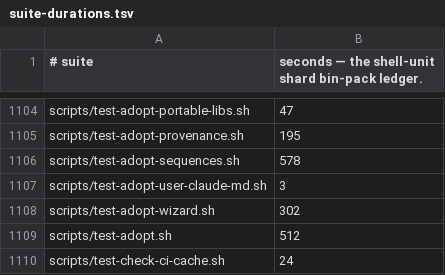
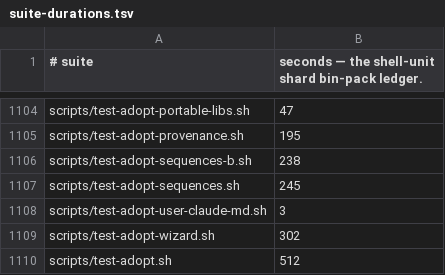
Before and after one commit to yotamleo-org/Himmel, a TSV file: scripts/ci/suite-durations.tsv, drawn as a sheet; only a part is shown, gaps mark what is left out; the shorter side is filled out with more unchanged rows.

```diff
--- a/scripts/ci/suite-durations.tsv
+++ b/scripts/ci/suite-durations.tsv
@@ -1105,3 +1105,4 @@ scripts/test-adopt-portable-libs.sh	47
 scripts/test-adopt-provenance.sh	195
-scripts/test-adopt-sequences.sh	578
+scripts/test-adopt-sequences-b.sh	238
+scripts/test-adopt-sequences.sh	245
 scripts/test-adopt-user-claude-md.sh	3
```
Also changed, not shown: scripts/ci/suite-tiers.tsv, 5 other files.
